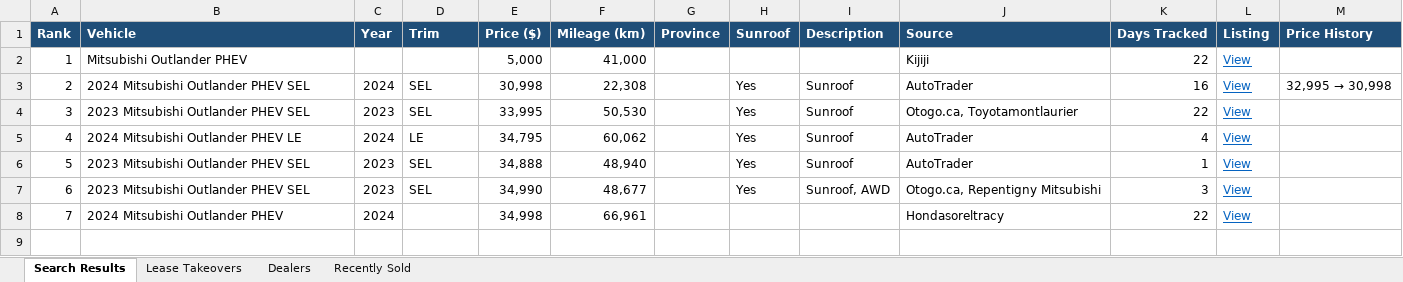
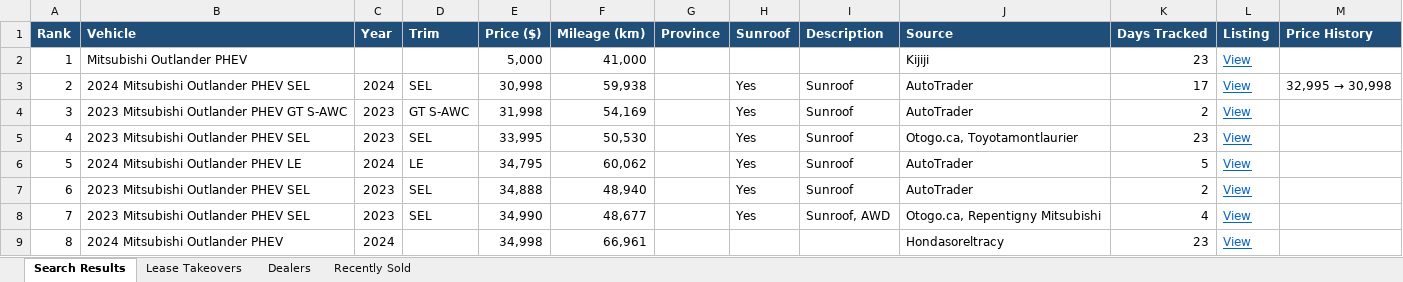
Before and after one commit to mdnaseershah/phev-rav4-search, an Excel workbook: outlander_phev_search_results.xlsx, sheet Search Results, drawn as a sheet; values as stored, in another font and other column widths than the file's, no borders; addresses are those after the commit; the diff names each change by its address in the sheet, - before the commit and + after, or states it on an @@ line.

```diff
--- a/outlander_phev_search_results.xlsx (sheet Search Results)
+++ b/outlander_phev_search_results.xlsx (sheet Search Results)
-K2 (Days Tracked): 22
+K2 (Days Tracked): 23
-F3 (Mileage (km)): 22,308
+F3 (Mileage (km)): 59,938
-K3 (Days Tracked): 16
+K3 (Days Tracked): 17
+row 4: 3 | 2023 Mitsubishi Outlander PHEV GT S-AWC | 2023 | GT S-AWC | 31,998 | 54,169 |  | Yes | Sunroof | AutoTrader | 2 | View
@@ column A (Rank) renumbered from row 5 down @@
-K5 (Days Tracked): 22
+K5 (Days Tracked): 23
-K6 (Days Tracked): 4
+K6 (Days Tracked): 5
-K7 (Days Tracked): 1
+K7 (Days Tracked): 2
-K8 (Days Tracked): 3
+K8 (Days Tracked): 4
-K9 (Days Tracked): 22
+K9 (Days Tracked): 23
```
Also changed, not shown: sheet Recently Sold, 3 other files.
